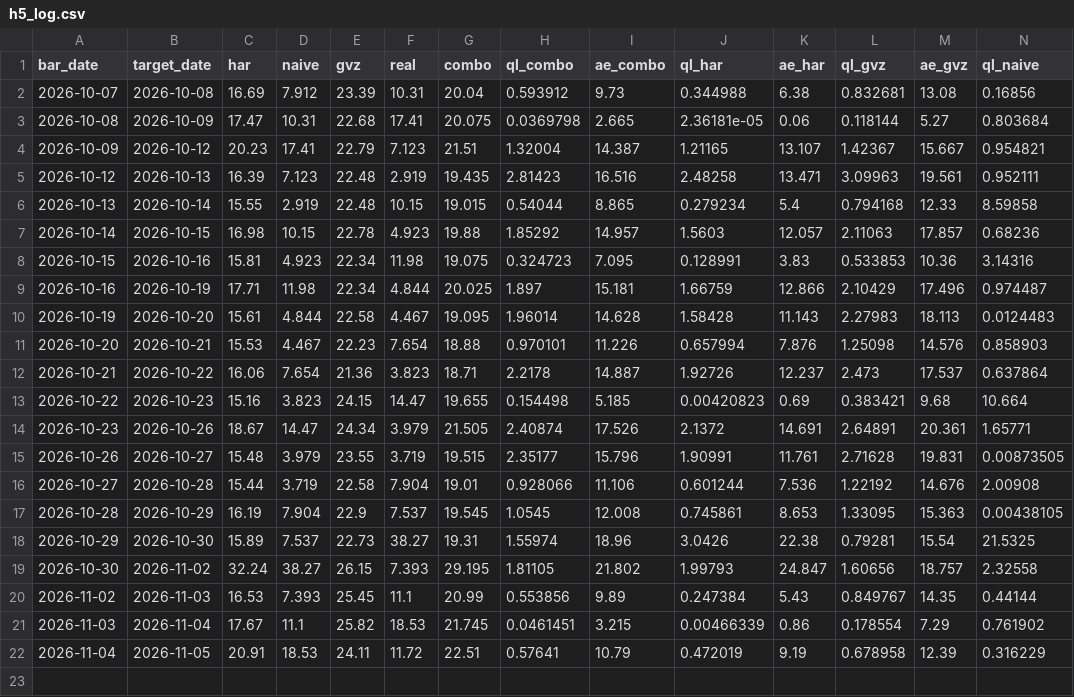
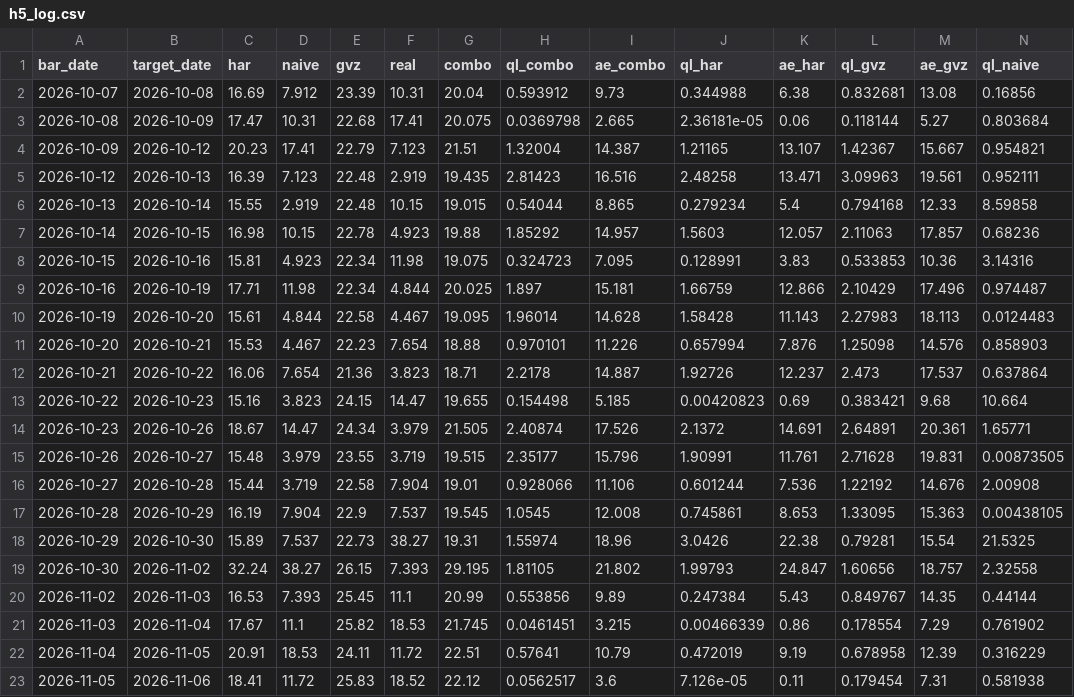
Before and after one commit to wayurin88/gold-vrp-monitor-, a CSV file: h5/h5_log.csv, drawn as a sheet; only a part is shown; rows hold the shown columns only; the diff names each change by its address in the sheet, - before the commit and + after, or states it on an @@ line.

```diff
--- a/h5/h5_log.csv
+++ b/h5/h5_log.csv
+row 23: 2026-11-05 | 2026-11-06 | 18.41 | 11.72 | 25.83 | 18.52 | 22.12 | 0.0562517 | 3.6 | 7.126e-05 | 0.11 | 0.179454 | 7.31 | 0.581938
```
Also changed, not shown: gold_har_log.csv, 2 other files.
